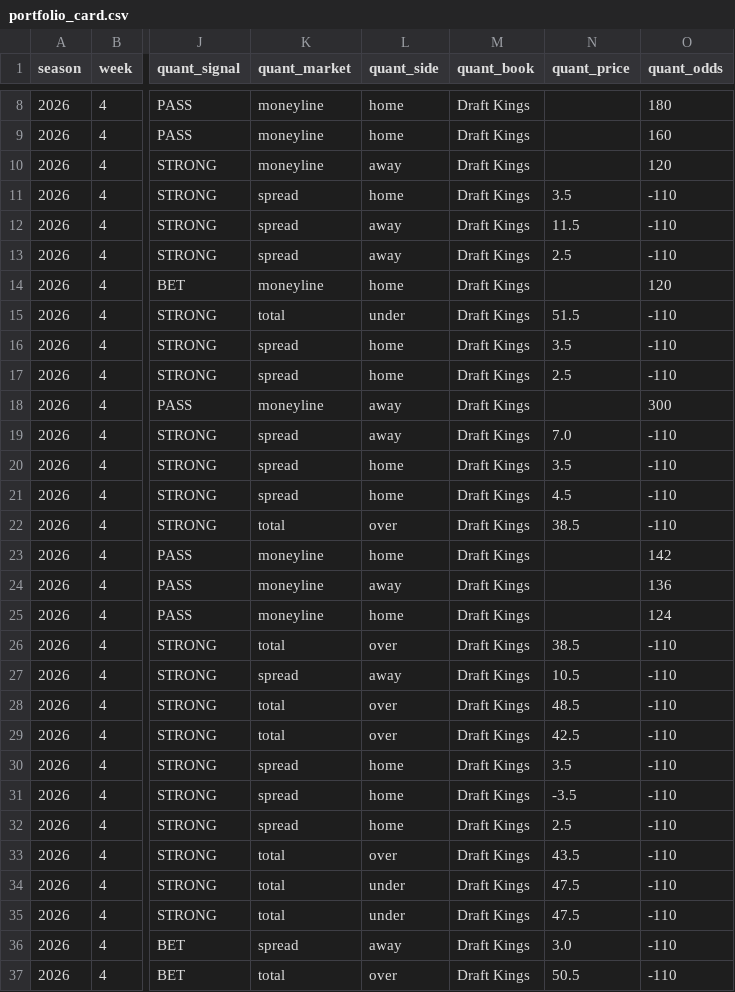
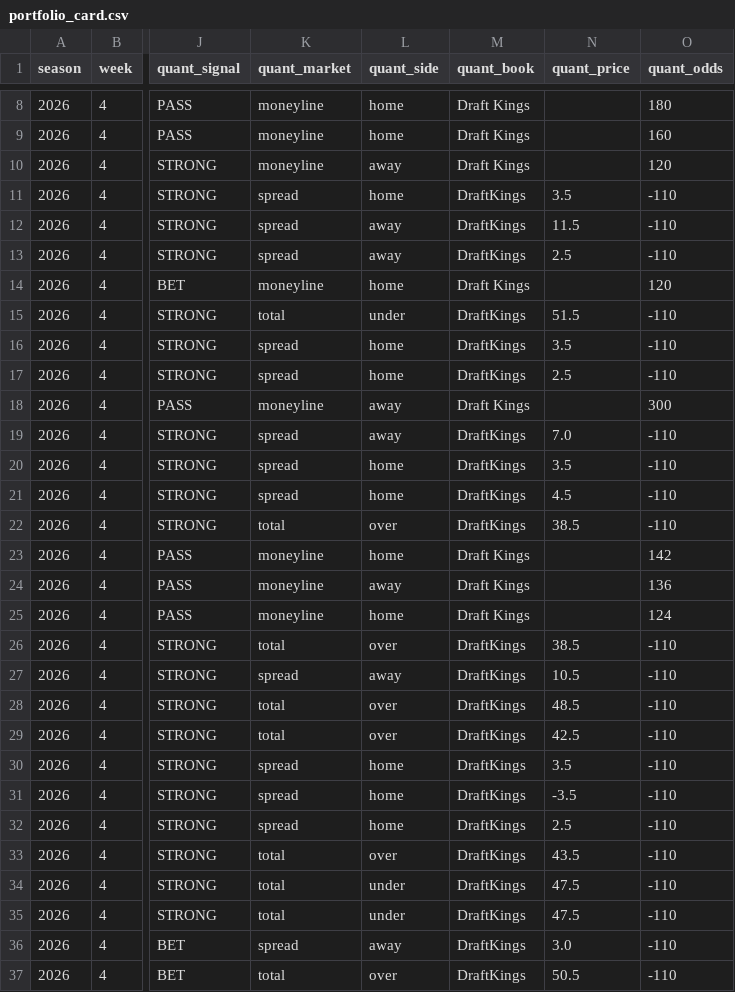
Before and after one commit to konnorharbin-star/harbin-nfl-analytics, a CSV file: outputs/portfolio_card.csv, drawn as a sheet; only a part is shown, gaps mark what is left out; the diff covers the shown part only; the diff names each change by its address in the sheet, - before the commit and + after, or states it on an @@ line.

```diff
--- a/outputs/portfolio_card.csv
+++ b/outputs/portfolio_card.csv
-M11:M13 (quant_book): Draft Kings
+M11:M13 (quant_book): DraftKings
-M15:M17 (quant_book): Draft Kings
+M15:M17 (quant_book): DraftKings
-M19:M22 (quant_book): Draft Kings
+M19:M22 (quant_book): DraftKings
-M26:M37 (quant_book): Draft Kings
+M26:M37 (quant_book): DraftKings
```
Also changed, not shown: 1 added row, 1 removed row and 9 edited cells elsewhere in this file, docs/latest.csv, history/portfolio_decisions_v1.csv, 32 other files.
